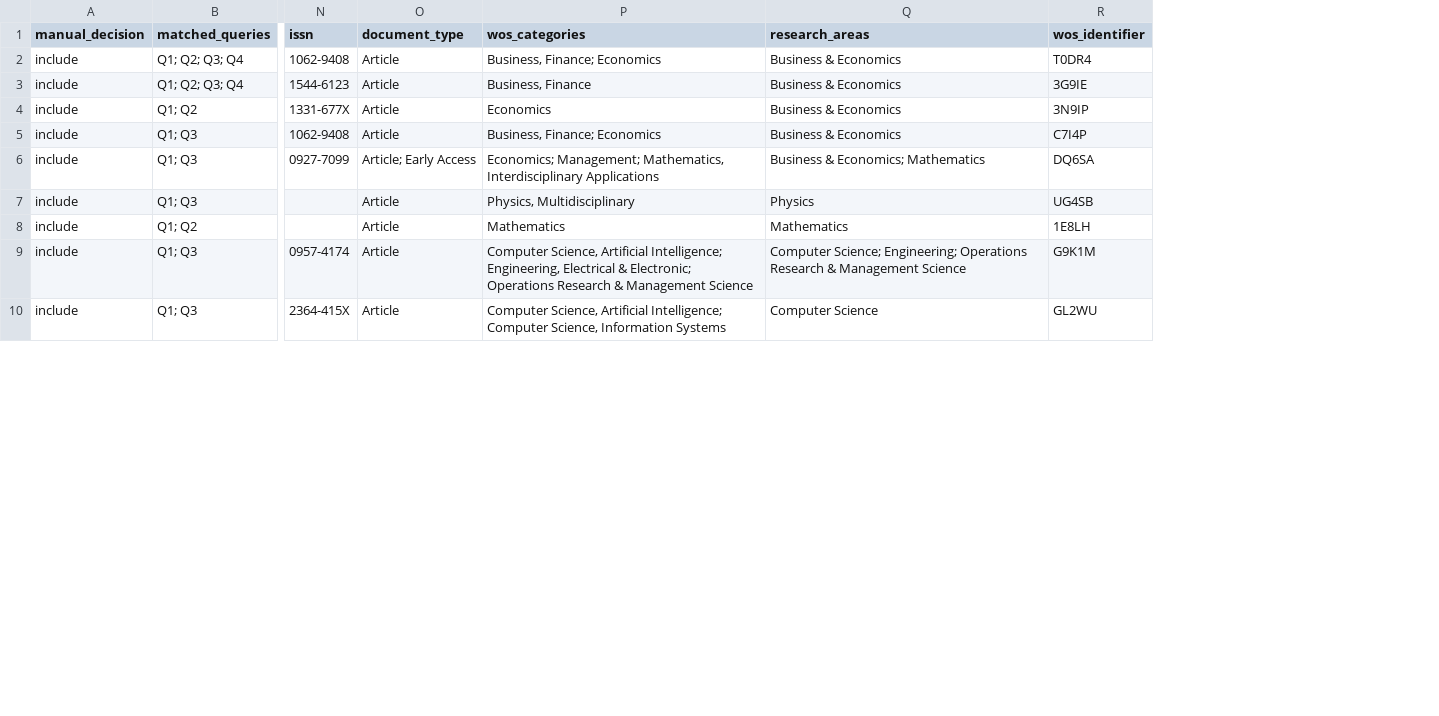
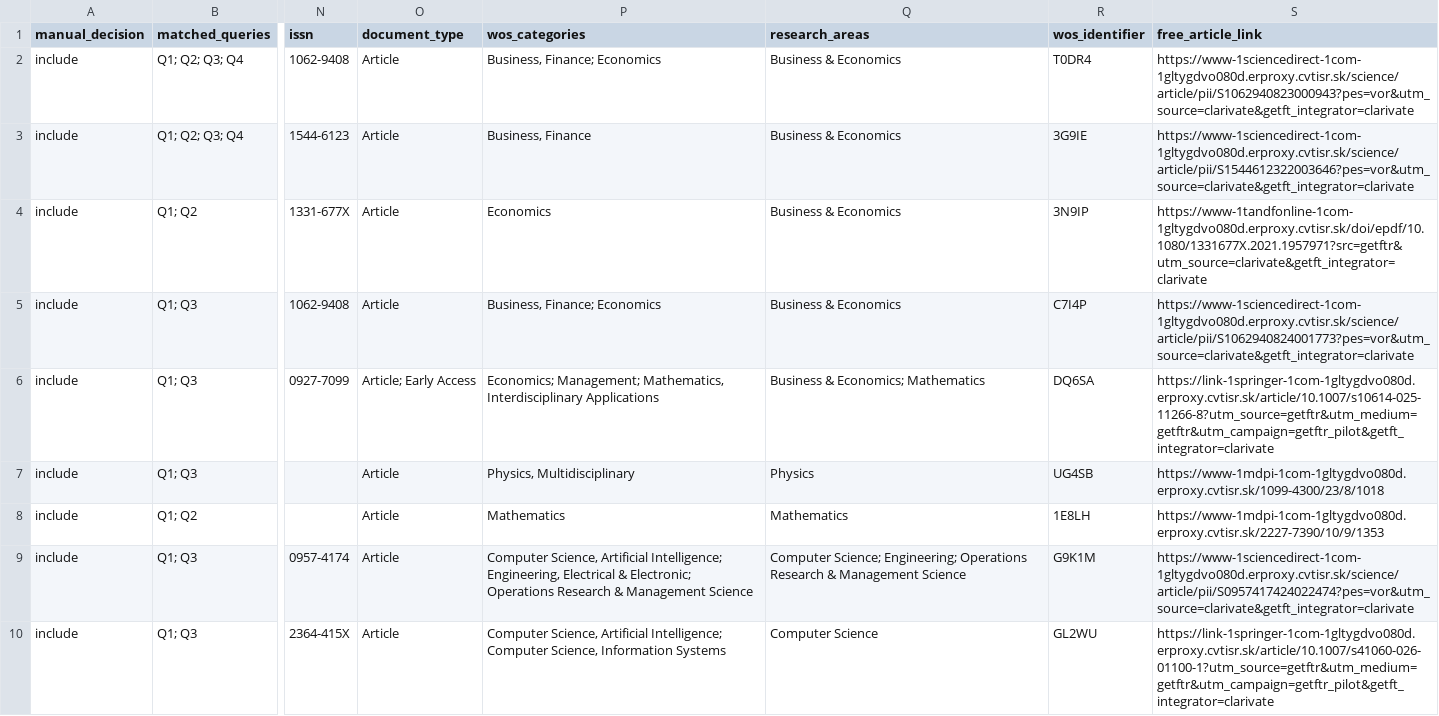
Before and after one commit to MatejLuzak/Identification-of-Patterns-of-Stock-Market-Volatility-in-the-USA-China-and-Europe-Using-AI-Methods, a CSV file: Analýza súčasného stavu článok/final_include_articles_31.csv, drawn as a sheet; only a part is shown, gaps mark what is left out; the diff names each change by its address in the sheet, - before the commit and + after, or states it on an @@ line.

Commit message:
Article Links

```diff
--- a/Analýza súčasného stavu článok/final_include_articles_31.csv
+++ b/Analýza súčasného stavu článok/final_include_articles_31.csv
+column S (free_article_link), rows 2-10: https://www-1sciencedirect-1com-1gltygdvo080d.erproxy.cvtisr.sk/science/article/pii/S1062940823000943?pes=vor&utm_source=clarivate&getft_integrator=clarivate | https://www-1sciencedirect-1com-1gltygdvo080d.erproxy.cvtisr.sk/science/article/pii/S1544612322003646?pes=vor&utm_source=clarivate&getft_integrator=clarivate | https://www-1tandfonline-1com-1gltygdvo080d.erproxy.cvtisr.sk/doi/epdf/10.1080/1331677X.2021.1957971?src=getftr&utm_source=clarivate&getft_integrator=clarivate | https://www-1sciencedirect-1com-1gltygdvo080d.erproxy.cvtisr.sk/science/article/pii/S1062940824001773?pes=vor&utm_source=clarivate&getft_integrator=clarivate | https://link-1springer-1com-1gltygdvo080d.erproxy.cvtisr.sk/article/10.1007/s10614-025-11266-8?utm_source=getftr&utm_medium=getftr&utm_campaign=getftr_pilot&getft_integrator=clarivate | https://www-1mdpi-1com-1gltygdvo080d.erproxy.cvtisr.sk/1099-4300/23/8/1018 | https://www-1mdpi-1com-1gltygdvo080d.erproxy.cvtisr.sk/2227-7390/10/9/1353 | https://www-1sciencedirect-1com-1gltygdvo080d.erproxy.cvtisr.sk/science/article/pii/S0957417424022474?pes=vor&utm_source=clarivate&getft_integrator=clarivate | https://link-1springer-1com-1gltygdvo080d.erproxy.cvtisr.sk/article/10.1007/s41060-026-01100-1?utm_source=getftr&utm_medium=getftr&utm_campaign=getftr_pilot&getft_integrator=clarivate
```
Also changed, not shown: 1 other file.
